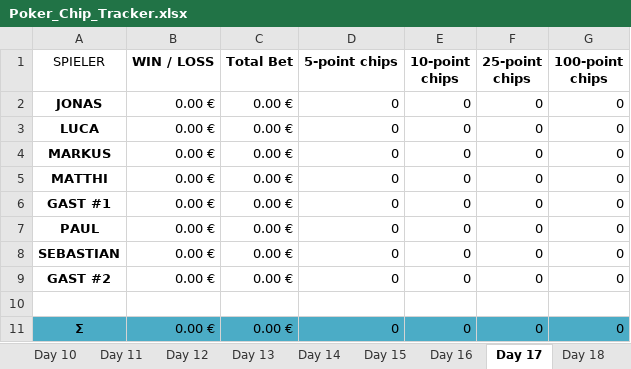
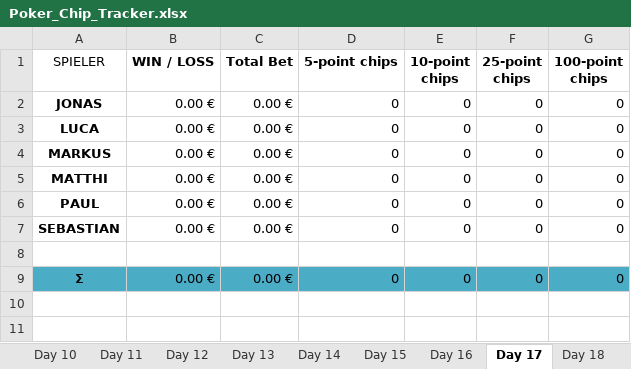
Before and after one commit to blkluv/Spade, an Excel workbook: Poker_Chip_Tracker.xlsx, sheet Day 17, drawn as a sheet; values as stored, in another font and other column widths than the file's, no borders; table styles not drawn; the diff names each change by its address in the sheet, - before the commit and + after, or states it on an @@ line.

```diff
--- a/Poker_Chip_Tracker.xlsx (sheet Day 17)
+++ b/Poker_Chip_Tracker.xlsx (sheet Day 17)
-row 6: GAST #1 | 0.00 € | 0.00 € | 0 | 0 | 0 | 0
-row 9: GAST #2 | 0.00 € | 0.00 € | 0 | 0 | 0 | 0
```
Also changed, not shown: sheet Overview, sheet Day 18, sheet Day 19, sheet DayTemplate, sheet Day 20, sheet Day 16, 2 more sheets, formulas that keep their value, charts or pictures, 5 other files.
